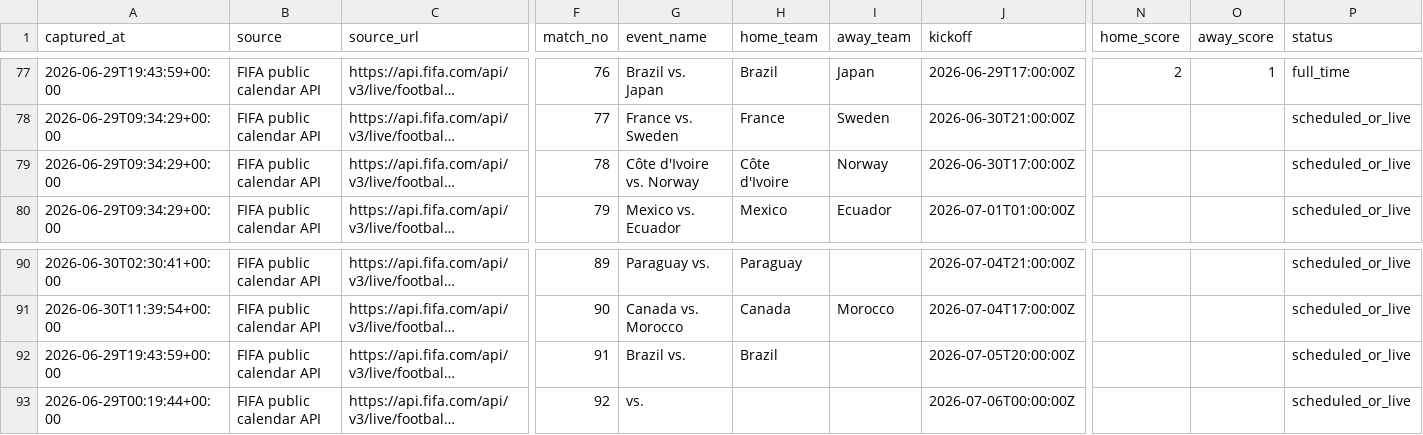
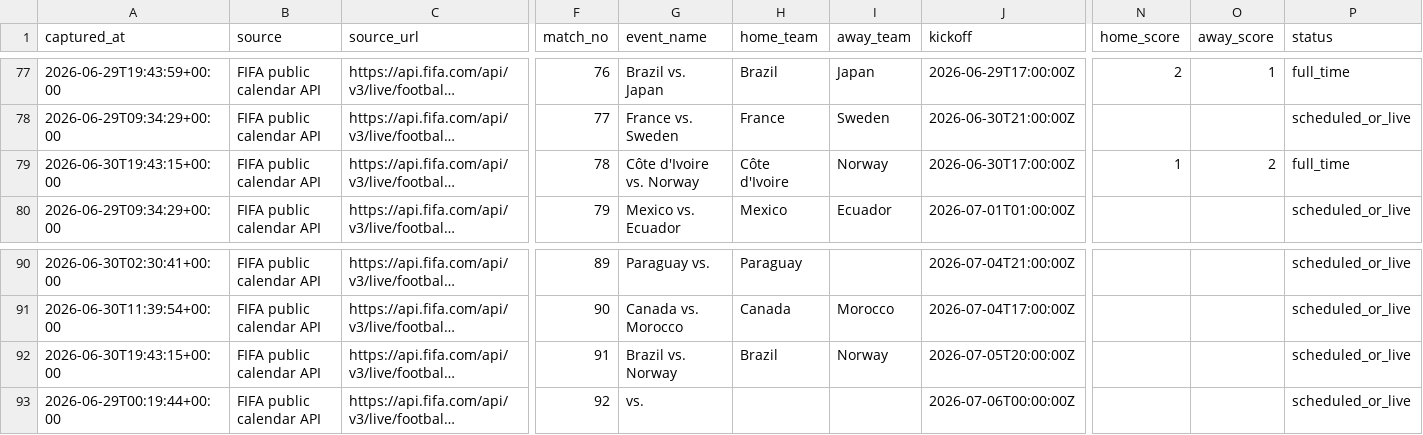
Before and after one commit to jfdconsult/jdmarket-site, a CSV file: worldcup26-engine/data/dados/BANCO_RESULTADOS_SELECOES/fifa_matchcenter_daily_matches.csv, drawn as a sheet; only a part is shown, gaps mark what is left out; long unchanged cells end in …; the diff names each change by its address in the sheet, - before the commit and + after, or states it on an @@ line.

Commit message:
hermes: atualiza resultados FIFA na nuvem 30/06 16:43 BRT

```diff
--- a/worldcup26-engine/data/dados/BANCO_RESULTADOS_SELECOES/fifa_matchcenter_daily_matches.csv
+++ b/worldcup26-engine/data/dados/BANCO_RESULTADOS_SELECOES/fifa_matchcenter_daily_matches.csv
-A79 (captured_at): 2026-06-29T09:34:29+00:00
+A79 (captured_at): 2026-06-30T19:43:15+00:00
-N79 (home_score): (empty)
+N79 (home_score): 1
-O79 (away_score): (empty)
+O79 (away_score): 2
-P79 (status): scheduled_or_live
+P79 (status): full_time
-A92 (captured_at): 2026-06-29T19:43:59+00:00
+A92 (captured_at): 2026-06-30T19:43:15+00:00
-G92 (event_name): Brazil vs.
+G92 (event_name): Brazil vs. Norway
-I92 (away_team): (empty)
+I92 (away_team): Norway
```
Also changed, not shown: 2 other files.
